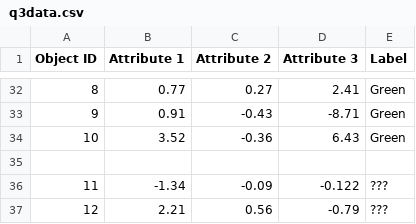
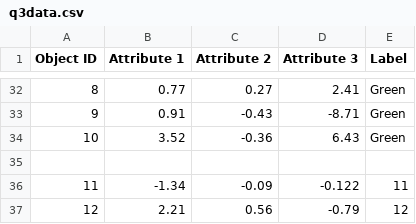
Before and after one commit to chrisspencer1013/CSE581, a CSV file: hw3/q3data.csv, drawn as a sheet; only a part is shown, gaps mark what is left out.

Commit message:
data updates and stuff

```diff
--- a/hw3/q3data.csv
+++ b/hw3/q3data.csv
@@ -35,3 +35,3 @@ Object ID, Attribute 1, Attribute 2, Attribute 3, Label
 
-11, -1.34, -0.09, -0.122, ???
-12,  2.21,  0.56,  -0.79, ???
+11, -1.34, -0.09, -0.122, 11
+12,  2.21,  0.56,  -0.79, 12
```
Also changed, not shown: 1 other file.
